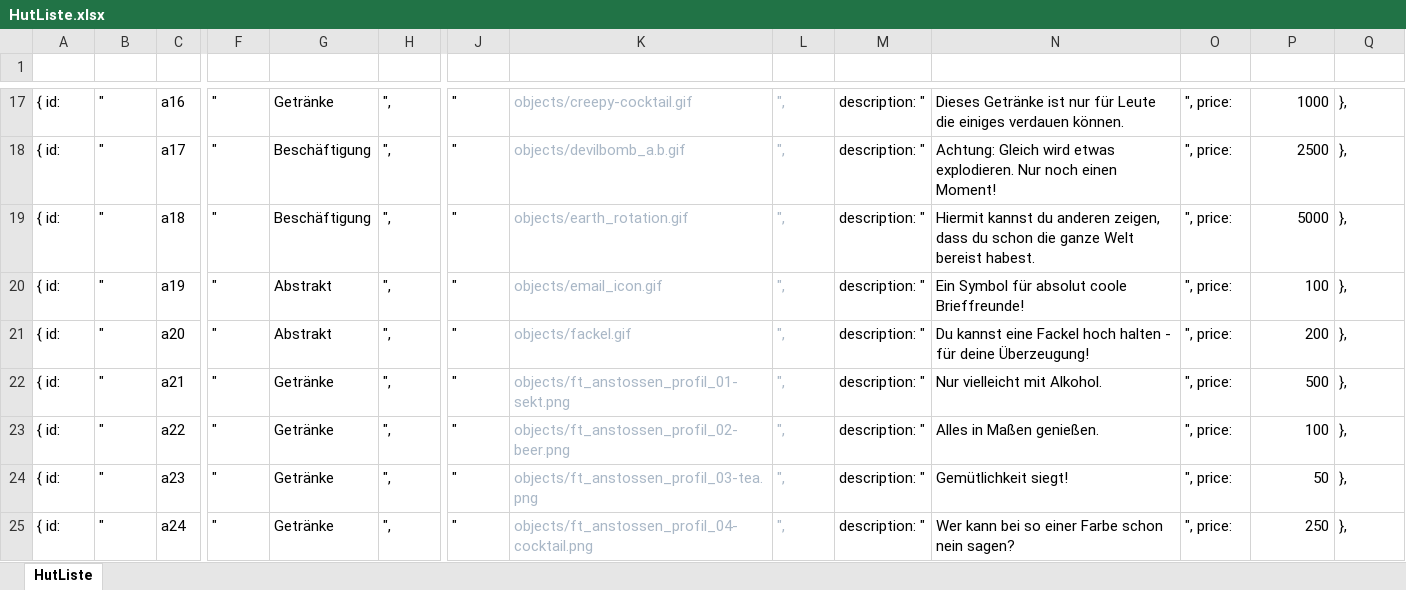
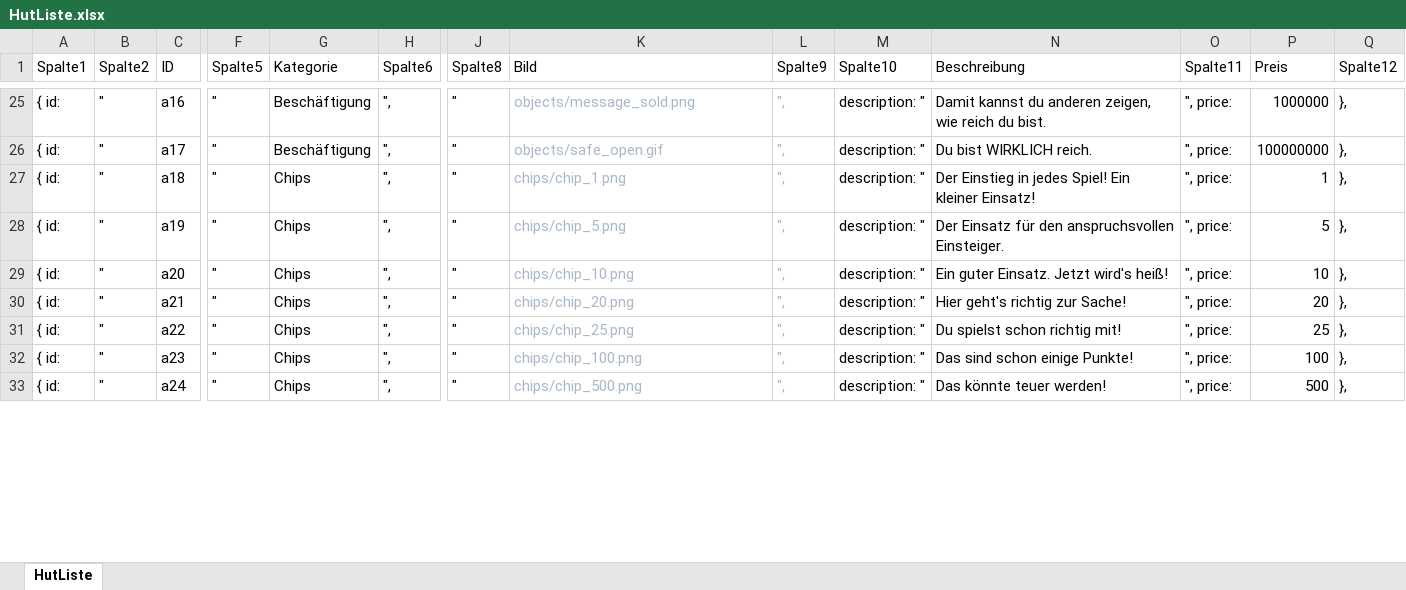
Before and after one commit to sharktoon/Wortwahn, an Excel workbook: HutListe.xlsx, sheet HutListe, drawn as a sheet; only a part is shown, gaps mark what is left out; values as stored, in another font and other column widths than the file's, no borders; table styles not drawn; addresses are those after the commit; rows hold the shown columns only; the diff covers the shown part only; the diff names each change by its address in the sheet, - before the commit and + after, or states it on an @@ line.

```diff
--- a/HutListe.xlsx (sheet HutListe)
+++ b/HutListe.xlsx (sheet HutListe)
-row 1: (empty)
+row 1: Spalte1 | Spalte2 | ID | Spalte5 | Kategorie | Spalte6 | Spalte8 | Bild | Spalte9 | Spalte10 | Beschreibung | Spalte11 | Preis | Spalte12
-G25 (Kategorie): Getränke
+G25 (Kategorie): Beschäftigung
-K25 (Bild): objects/creepy-cocktail.gif
+K25 (Bild): objects/message_sold.png
-N25 (Beschreibung): Dieses Getränke ist nur für Leute die einiges verdauen können.
+N25 (Beschreibung): Damit kannst du anderen zeigen, wie reich du bist.
-P25 (Preis): 1000
+P25 (Preis): 1000000
-K26 (Bild): objects/devilbomb_a.b.gif
+K26 (Bild): objects/safe_open.gif
-N26 (Beschreibung): Achtung: Gleich wird etwas explodieren. Nur noch einen Moment!
+N26 (Beschreibung): Du bist WIRKLICH reich.
-P26 (Preis): 2500
+P26 (Preis): 100000000
-G27 (Kategorie): Beschäftigung
+G27 (Kategorie): Chips
-K27 (Bild): objects/earth_rotation.gif
+K27 (Bild): chips/chip_1.png
-N27 (Beschreibung): Hiermit kannst du anderen zeigen, dass du schon die ganze Welt bereist habest.
+N27 (Beschreibung): Der Einstieg in jedes Spiel! Ein kleiner Einsatz!
-P27 (Preis): 5000
+P27 (Preis): 1
-G28:G29 (Kategorie): Abstrakt
+G28:G29 (Kategorie): Chips
-K28 (Bild): objects/email_icon.gif
+K28 (Bild): chips/chip_5.png
-N28 (Beschreibung): Ein Symbol für absolut coole Brieffreunde!
+N28 (Beschreibung): Der Einsatz für den anspruchsvollen Einsteiger.
-P28 (Preis): 100
+P28 (Preis): 5
-K29 (Bild): objects/fackel.gif
+K29 (Bild): chips/chip_10.png
-N29 (Beschreibung): Du kannst eine Fackel hoch halten - für deine Überzeugung!
+N29 (Beschreibung): Ein guter Einsatz. Jetzt wird's heiß!
-P29 (Preis): 200
+P29 (Preis): 10
-G30:G33 (Kategorie): Getränke
+G30:G33 (Kategorie): Chips
-K30 (Bild): objects/ft_anstossen_profil_01-sekt.png
+K30 (Bild): chips/chip_20.png
-N30 (Beschreibung): Nur vielleicht mit Alkohol.
+N30 (Beschreibung): Hier geht's richtig zur Sache!
-P30 (Preis): 500
+P30 (Preis): 20
-K31 (Bild): objects/ft_anstossen_profil_02-beer.png
+K31 (Bild): chips/chip_25.png
-N31 (Beschreibung): Alles in Maßen genießen.
+N31 (Beschreibung): Du spielst schon richtig mit!
-P31 (Preis): 100
+P31 (Preis): 25
-K32 (Bild): objects/ft_anstossen_profil_03-tea.png
+K32 (Bild): chips/chip_100.png
-N32 (Beschreibung): Gemütlichkeit siegt!
+N32 (Beschreibung): Das sind schon einige Punkte!
-P32 (Preis): 50
+P32 (Preis): 100
-K33 (Bild): objects/ft_anstossen_profil_04-cocktail.png
+K33 (Bild): chips/chip_500.png
-N33 (Beschreibung): Wer kann bei so einer Farbe schon nein sagen?
+N33 (Beschreibung): Das könnte teuer werden!
-P33 (Preis): 250
+P33 (Preis): 500
```
Also changed, not shown: 8 added rows, 5 removed rows and 189 edited cells elsewhere in this sheet, 3 other files.
